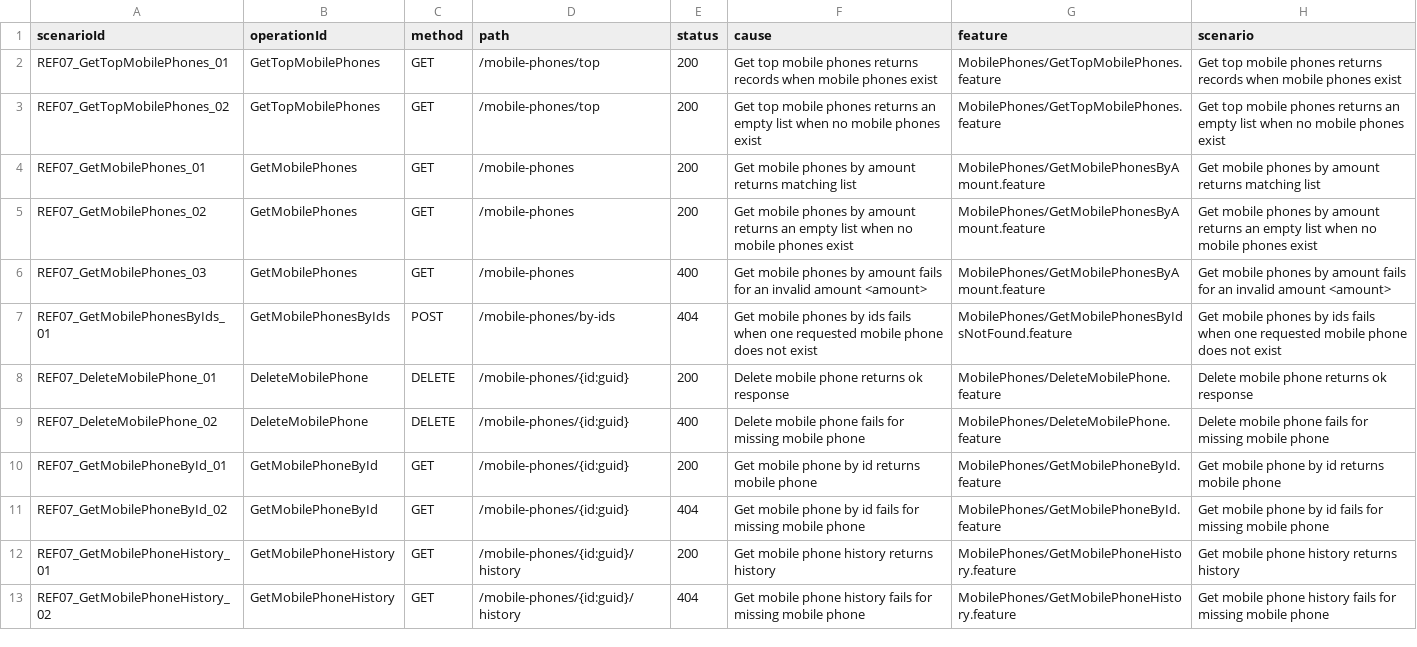
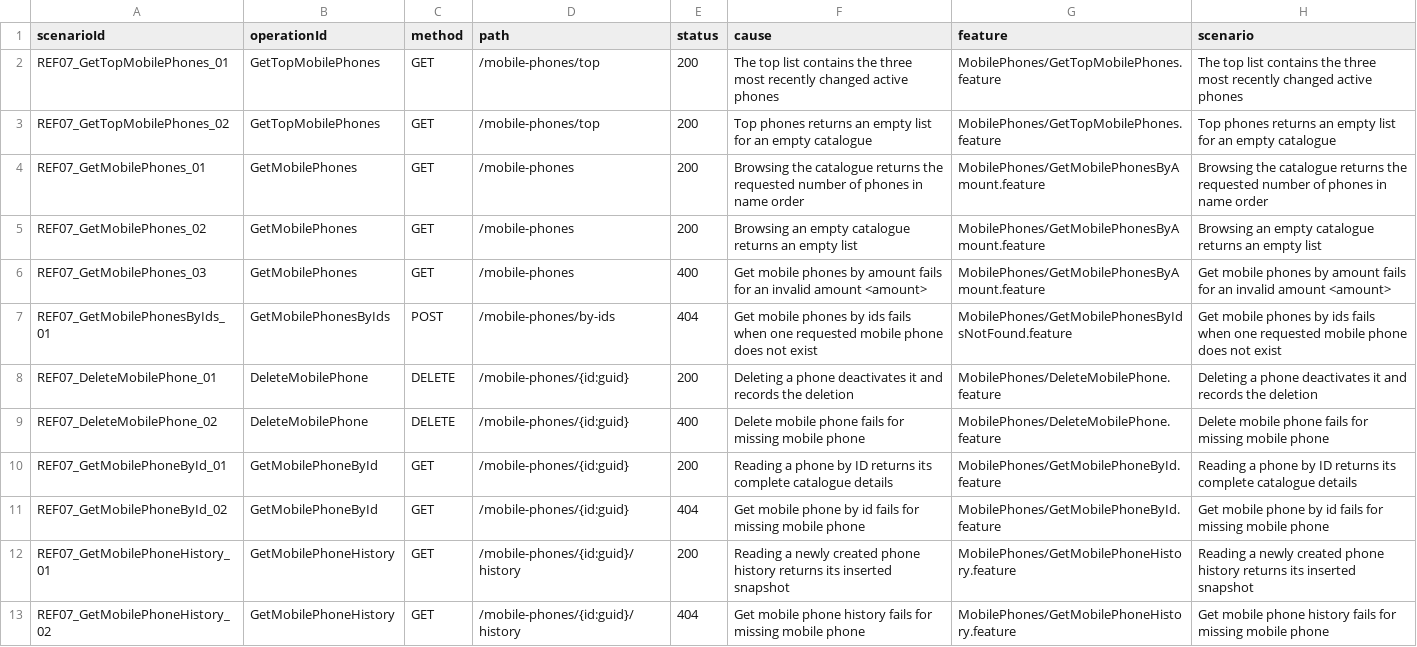
Before and after one commit to MichalBoczula/ProductsCatalog, a TSV file: docs/acceptance-matrix.tsv, drawn as a sheet; only a part is shown; the diff covers the shown part only.

Commit message:
Make successful Products BDD scenarios explicit and verify saved state (BDD-03)

```diff
--- a/docs/acceptance-matrix.tsv
+++ b/docs/acceptance-matrix.tsv
@@ -1,13 +1,13 @@
 scenarioId	operationId	method	path	status	cause	feature	scenario
-REF07_GetTopMobilePhones_01	GetTopMobilePhones	GET	/mobile-phones/top	200	Get top mobile phones returns records when mobile phones exist	MobilePhones/GetTopMobilePhones.feature	Get top mobile phones returns records when mobile phones exist
-REF07_GetTopMobilePhones_02	GetTopMobilePhones	GET	/mobile-phones/top	200	Get top mobile phones returns an empty list when no mobile phones exist	MobilePhones/GetTopMobilePhones.feature	Get top mobile phones returns an empty list when no mobile phones exist
-REF07_GetMobilePhones_01	GetMobilePhones	GET	/mobile-phones	200	Get mobile phones by amount returns matching list	MobilePhones/GetMobilePhonesByAmount.feature	Get mobile phones by amount returns matching list
-REF07_GetMobilePhones_02	GetMobilePhones	GET	/mobile-phones	200	Get mobile phones by amount returns an empty list when no mobile phones exist	MobilePhones/GetMobilePhonesByAmount.feature	Get mobile phones by amount returns an empty list when no mobile phones exist
+REF07_GetTopMobilePhones_01	GetTopMobilePhones	GET	/mobile-phones/top	200	The top list contains the three most recently changed active phones	MobilePhones/GetTopMobilePhones.feature	The top list contains the three most recently changed active phones
+REF07_GetTopMobilePhones_02	GetTopMobilePhones	GET	/mobile-phones/top	200	Top phones returns an empty list for an empty catalogue	MobilePhones/GetTopMobilePhones.feature	Top phones returns an empty list for an empty catalogue
+REF07_GetMobilePhones_01	GetMobilePhones	GET	/mobile-phones	200	Browsing the catalogue returns the requested number of phones in name order	MobilePhones/GetMobilePhonesByAmount.feature	Browsing the catalogue returns the requested number of phones in name order
+REF07_GetMobilePhones_02	GetMobilePhones	GET	/mobile-phones	200	Browsing an empty catalogue returns an empty list	MobilePhones/GetMobilePhonesByAmount.feature	Browsing an empty catalogue returns an empty list
 REF07_GetMobilePhones_03	GetMobilePhones	GET	/mobile-phones	400	Get mobile phones by amount fails for an invalid amount <amount>	MobilePhones/GetMobilePhonesByAmount.feature	Get mobile phones by amount fails for an invalid amount <amount>
 REF07_GetMobilePhonesByIds_01	GetMobilePhonesByIds	POST	/mobile-phones/by-ids	404	Get mobile phones by ids fails when one requested mobile phone does not exist	MobilePhones/GetMobilePhonesByIdsNotFound.feature	Get mobile phones by ids fails when one requested mobile phone does not exist
-REF07_DeleteMobilePhone_01	DeleteMobilePhone	DELETE	/mobile-phones/{id:guid}	200	Delete mobile phone returns ok response	MobilePhones/DeleteMobilePhone.feature	Delete mobile phone returns ok response
+REF07_DeleteMobilePhone_01	DeleteMobilePhone	DELETE	/mobile-phones/{id:guid}	200	Deleting a phone deactivates it and records the deletion	MobilePhones/DeleteMobilePhone.feature	Deleting a phone deactivates it and records the deletion
 REF07_DeleteMobilePhone_02	DeleteMobilePhone	DELETE	/mobile-phones/{id:guid}	400	Delete mobile phone fails for missing mobile phone	MobilePhones/DeleteMobilePhone.feature	Delete mobile phone fails for missing mobile phone
-REF07_GetMobilePhoneById_01	GetMobilePhoneById	GET	/mobile-phones/{id:guid}	200	Get mobile phone by id returns mobile phone	MobilePhones/GetMobilePhoneById.feature	Get mobile phone by id returns mobile phone
+REF07_GetMobilePhoneById_01	GetMobilePhoneById	GET	/mobile-phones/{id:guid}	200	Reading a phone by ID returns its complete catalogue details	MobilePhones/GetMobilePhoneById.feature	Reading a phone by ID returns its complete catalogue details
 REF07_GetMobilePhoneById_02	GetMobilePhoneById	GET	/mobile-phones/{id:guid}	404	Get mobile phone by id fails for missing mobile phone	MobilePhones/GetMobilePhoneById.feature	Get mobile phone by id fails for missing mobile phone
-REF07_GetMobilePhoneHistory_01	GetMobilePhoneHistory	GET	/mobile-phones/{id:guid}/history	200	Get mobile phone history returns history	MobilePhones/GetMobilePhoneHistory.feature	Get mobile phone history returns history
+REF07_GetMobilePhoneHistory_01	GetMobilePhoneHistory	GET	/mobile-phones/{id:guid}/history	200	Reading a newly created phone history returns its inserted snapshot	MobilePhones/GetMobilePhoneHistory.feature	Reading a newly created phone history returns its inserted snapshot
 REF07_GetMobilePhoneHistory_02	GetMobilePhoneHistory	GET	/mobile-phones/{id:guid}/history	404	Get mobile phone history fails for missing mobile phone	MobilePhones/GetMobilePhoneHistory.feature	Get mobile phone history fails for missing mobile phone
```
Also changed, not shown: 14 edited cells elsewhere in this file, 22 other files.
